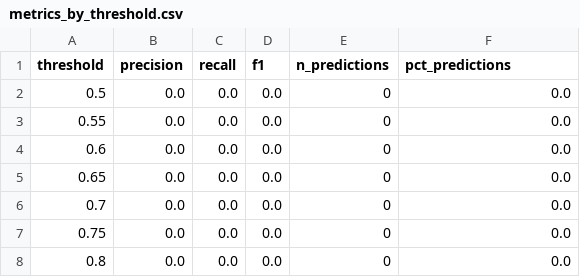
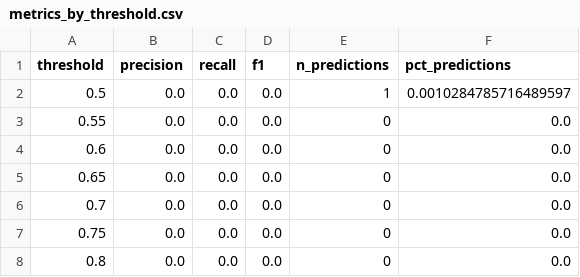
Before and after one commit to codecham/Trading_bot_crypto, a CSV file: models/saved/metrics_by_threshold.csv, drawn as a sheet.

```diff
--- a/models/saved/metrics_by_threshold.csv
+++ b/models/saved/metrics_by_threshold.csv
@@ -1,3 +1,3 @@
 threshold,precision,recall,f1,n_predictions,pct_predictions
-0.5,0.0,0.0,0.0,0,0.0
+0.5,0.0,0.0,0.0,1,0.0010284785716489597
 0.55,0.0,0.0,0.0,0,0.0
```
Also changed, not shown: models/saved/feature_importance.csv, 16 other files.
